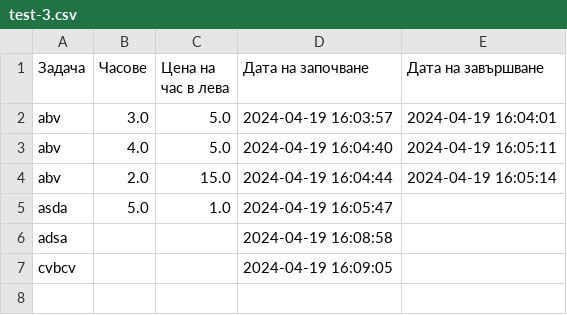
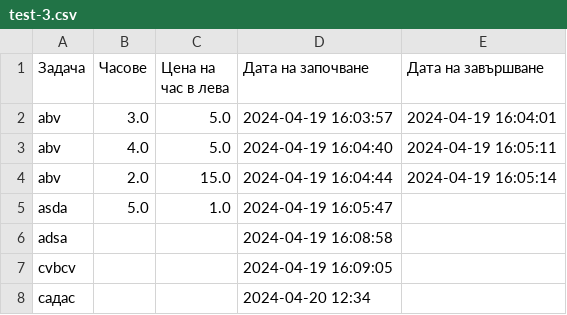
Before and after one commit to Martin8520/Python_Projects, a CSV file: Small_Projects/price_per_hour/test-3.csv, drawn as a sheet.

```diff
--- a/Small_Projects/price_per_hour/test-3.csv
+++ b/Small_Projects/price_per_hour/test-3.csv
@@ -7 +7,2 @@ adsa,,,2024-04-19 16:08:58,
 cvbcv,,,2024-04-19 16:09:05,
+садас,,,2024-04-20 12:34,
```
Also changed, not shown: 1 other file.
